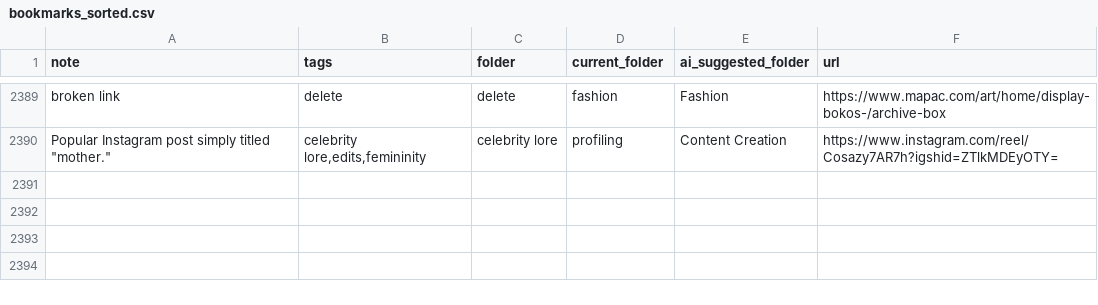
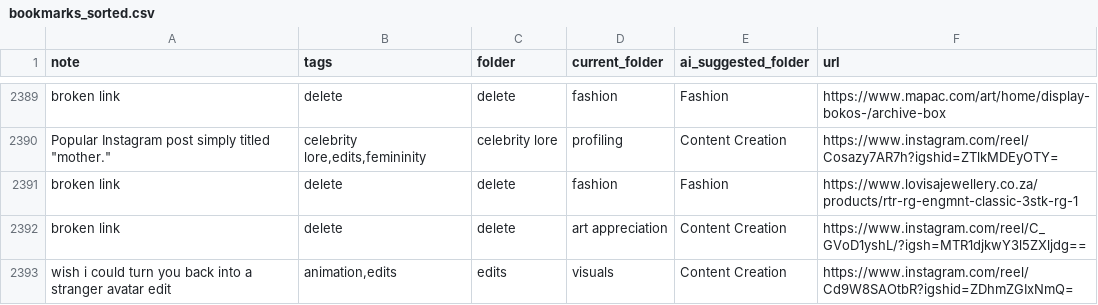
Before and after one commit to paikalilly/bookmark-sorter, a CSV file: bookmarks_sorted.csv, drawn as a sheet; only a part is shown, gaps mark what is left out.

Commit message:
Update bookmarks_sorted.csv via Streamlit app

```diff
--- a/bookmarks_sorted.csv
+++ b/bookmarks_sorted.csv
@@ -2390 +2390,4 @@ broken link,delete,delete,fashion,Fashion,https://www.mapac.com/art/home/display
 "Popular Instagram post simply titled ""mother.""","celebrity lore,edits,femininity",celebrity lore,profiling,Content Creation,https://www.instagram.com/reel/Cosazy7AR7h?igshid=ZTlkMDEyOTY=
+broken link,delete,delete,fashion,Fashion,https://www.lovisajewellery.co.za/products/rtr-rg-engmnt-classic-3stk-rg-1
+broken link,delete,delete,art appreciation,Content Creation,https://www.instagram.com/reel/C_GVoD1yshL/?igsh=MTR1djkwY3l5ZXljdg==
+wish i could turn you back into a stranger avatar edit,"animation,edits",edits,visuals,Content Creation,https://www.instagram.com/reel/Cd9W8SAOtbR?igshid=ZDhmZGIxNmQ=
```
